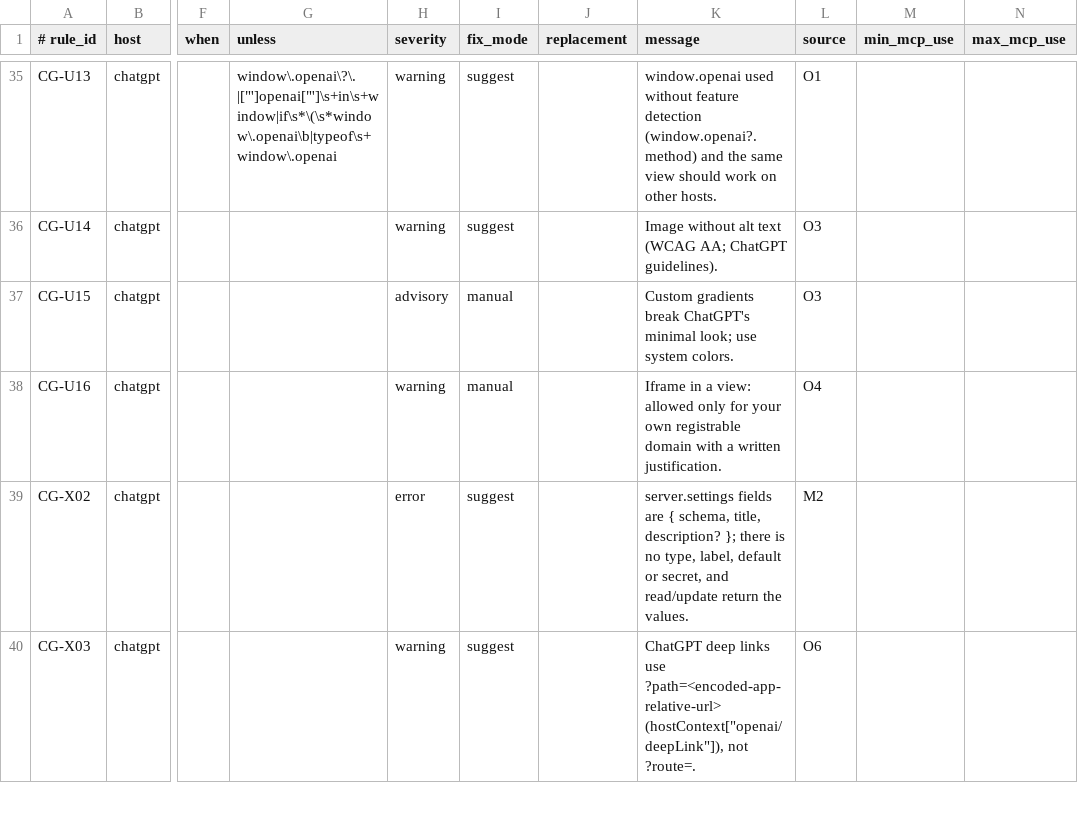
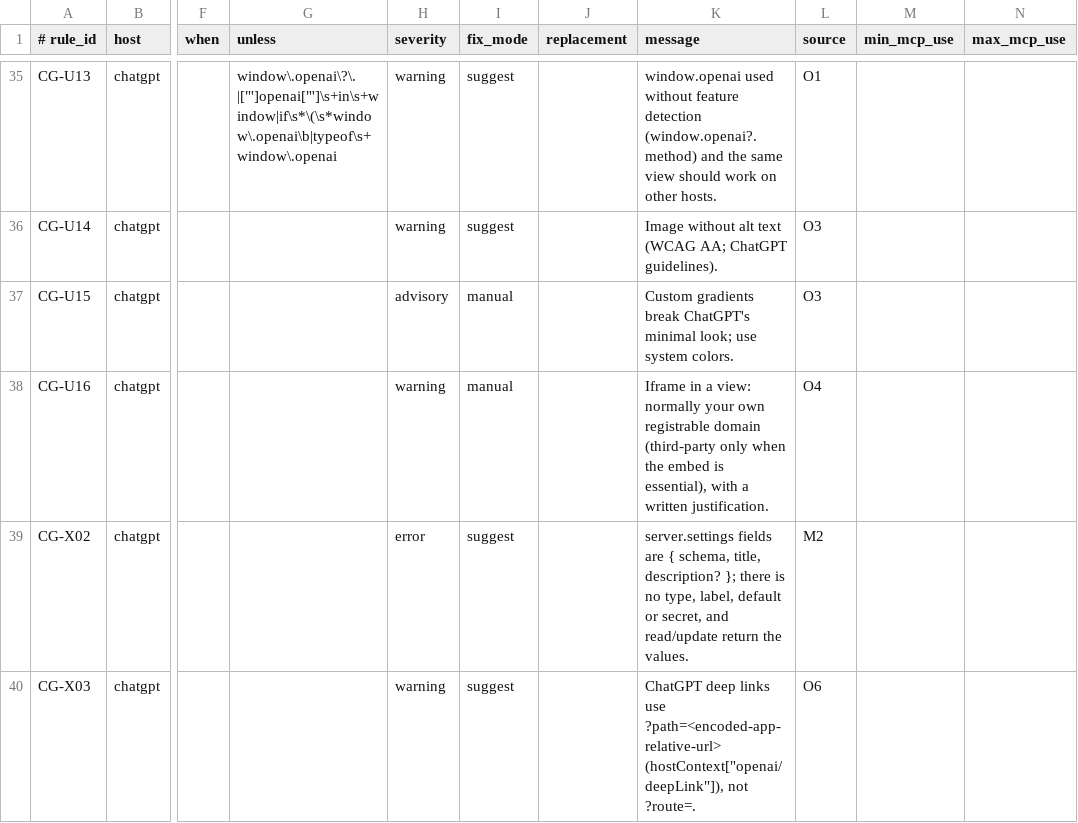
Before and after one commit to yigitkonur/plugin-mcp-use, a TSV file: data/guard-rules.tsv, drawn as a sheet; only a part is shown, gaps mark what is left out; the diff names each change by its address in the sheet, - before the commit and + after, or states it on an @@ line.

```diff
--- a/data/guard-rules.tsv
+++ b/data/guard-rules.tsv
-K38 (message): …a view: allowed only for your own registrable domain with a…
+K38 (message): …a view: normally your own registrable domain (third-party only when the embed is essential), with a…
```
Also changed, not shown: 31 other files.
